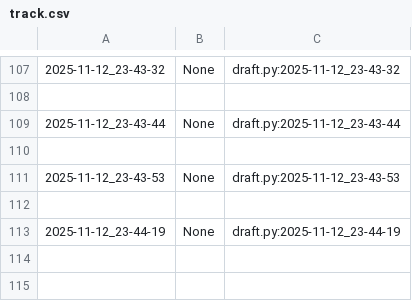
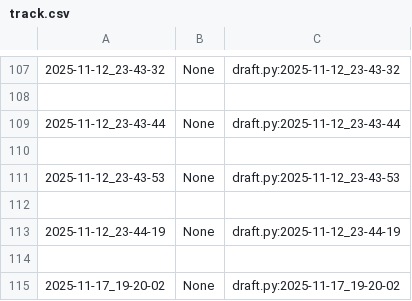
Before and after one commit to qxcode-course/poo-dd-cd-bloco-c-andberna28, a CSV file: myrep/.tko/track/poo@pula-pula/track.csv, drawn as a sheet; only a part is shown, gaps mark what is left out.

```diff
--- a/myrep/.tko/track/poo@pula-pula/track.csv
+++ b/myrep/.tko/track/poo@pula-pula/track.csv
@@ -113 +113,3 @@
 2025-11-12_23-44-19,None,draft.py:2025-11-12_23-44-19
+
+2025-11-17_19-20-02,None,draft.py:2025-11-17_19-20-02
```
Also changed, not shown: myrep/.tko/track/poo@cinema/track.csv, myrep/.tko/track/poo@lapiseira/track.csv, 10 other files.
